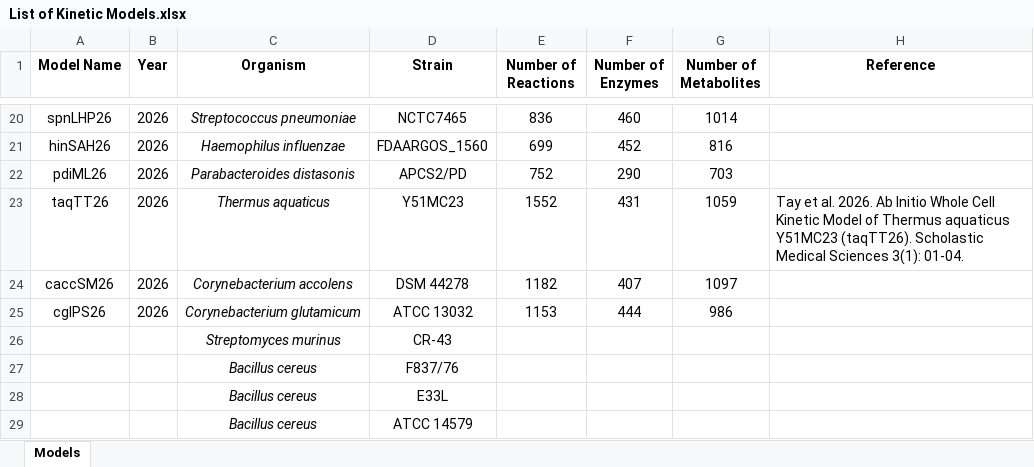
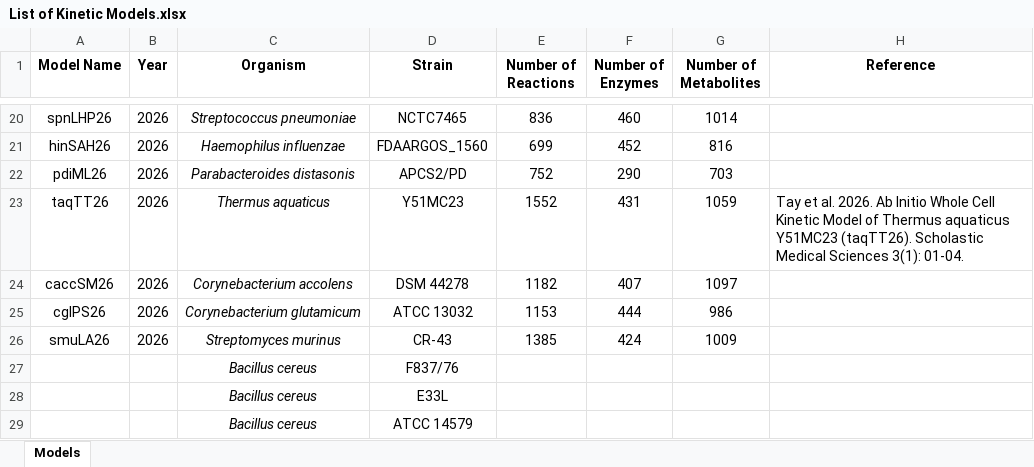
Before and after one commit to nsakinahkhalid7-nsk/kinmodre, an Excel workbook: List of Kinetic Models.xlsx, sheet Models, drawn as a sheet; only a part is shown, gaps mark what is left out; values as stored, in another font and other column widths than the file's, no borders; removed rows and columns are numbered as before the commit, all else as after; the diff names each change by its address in the sheet, - before the commit and + after, or states it on an @@ line.

```diff
--- a/List of Kinetic Models.xlsx (sheet Models)
+++ b/List of Kinetic Models.xlsx (sheet Models)
-row 26:  |  | Streptomyces murinus | CR-43
+row 26: smuLA26 | 2026 | Streptomyces murinus | CR-43 | 1385 | 424 | 1009
```
Also changed, not shown: 5 other files.
